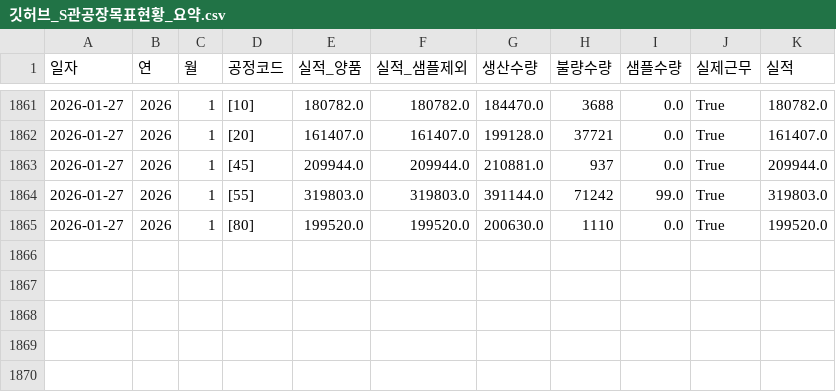
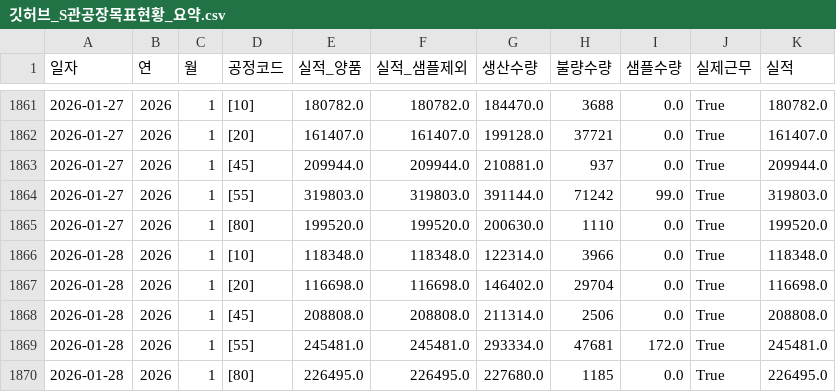
Before and after one commit to lcmin16-prog/S-Plant-Dashboard, a CSV file: 깃허브_S관공장목표현황_요약.csv, drawn as a sheet; only a part is shown, gaps mark what is left out; the diff names each change by its address in the sheet, - before the commit and + after, or states it on an @@ line.

```diff
--- a/깃허브_S관공장목표현황_요약.csv
+++ b/깃허브_S관공장목표현황_요약.csv
+row 1866: 2026-01-28 | 2026 | 1 | [10] | 118348.0 | 118348.0 | 122314.0 | 3966 | 0.0 | True | 118348.0
+row 1867: 2026-01-28 | 2026 | 1 | [20] | 116698.0 | 116698.0 | 146402.0 | 29704 | 0.0 | True | 116698.0
+row 1868: 2026-01-28 | 2026 | 1 | [45] | 208808.0 | 208808.0 | 211314.0 | 2506 | 0.0 | True | 208808.0
+row 1869: 2026-01-28 | 2026 | 1 | [55] | 245481.0 | 245481.0 | 293334.0 | 47681 | 172.0 | True | 245481.0
+row 1870: 2026-01-28 | 2026 | 1 | [80] | 226495.0 | 226495.0 | 227680.0 | 1185 | 0.0 | True | 226495.0
```
Also changed, not shown: 깃허브_C관접착지원_요약.csv, 1 other file.
